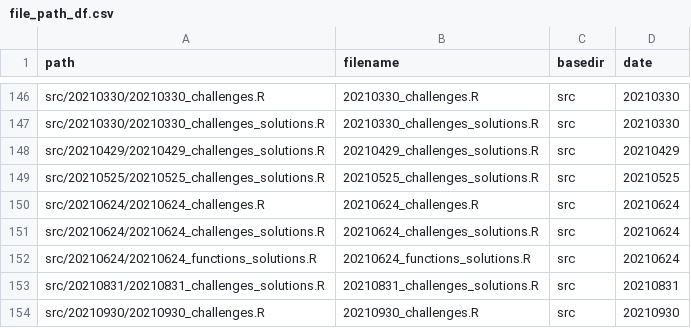
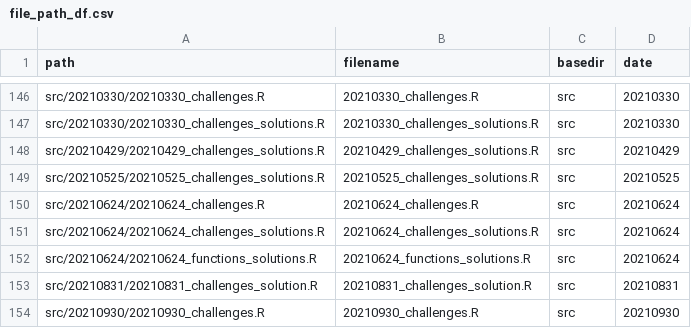
Before and after one commit to inbo/coding-club, a CSV file: file_paths/file_path_df.csv, drawn as a sheet; only a part is shown, gaps mark what is left out.

Commit message:
Rename solutions 20210831

```diff
--- a/file_paths/file_path_df.csv
+++ b/file_paths/file_path_df.csv
@@ -152,3 +152,3 @@ src/20210624/20210624_challenges_solutions.R,20210624_challenges_solutions.R,src
 src/20210624/20210624_functions_solutions.R,20210624_functions_solutions.R,src,20210624
-src/20210831/20210831_challenges_solutions.R,20210831_challenges_solutions.R,src,20210831
+src/20210831/20210831_challenges_solution.R,20210831_challenges_solution.R,src,20210831
 src/20210930/20210930_challenges.R,20210930_challenges.R,src,20210930
```
Also changed, not shown: 1 other file.
